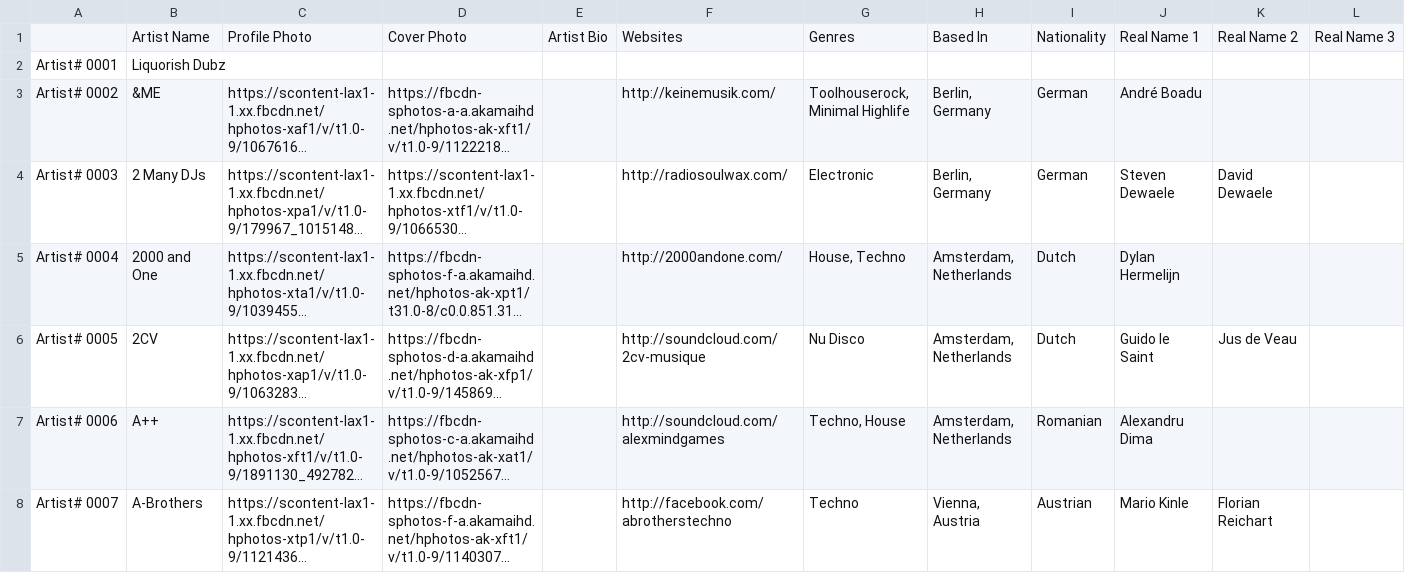
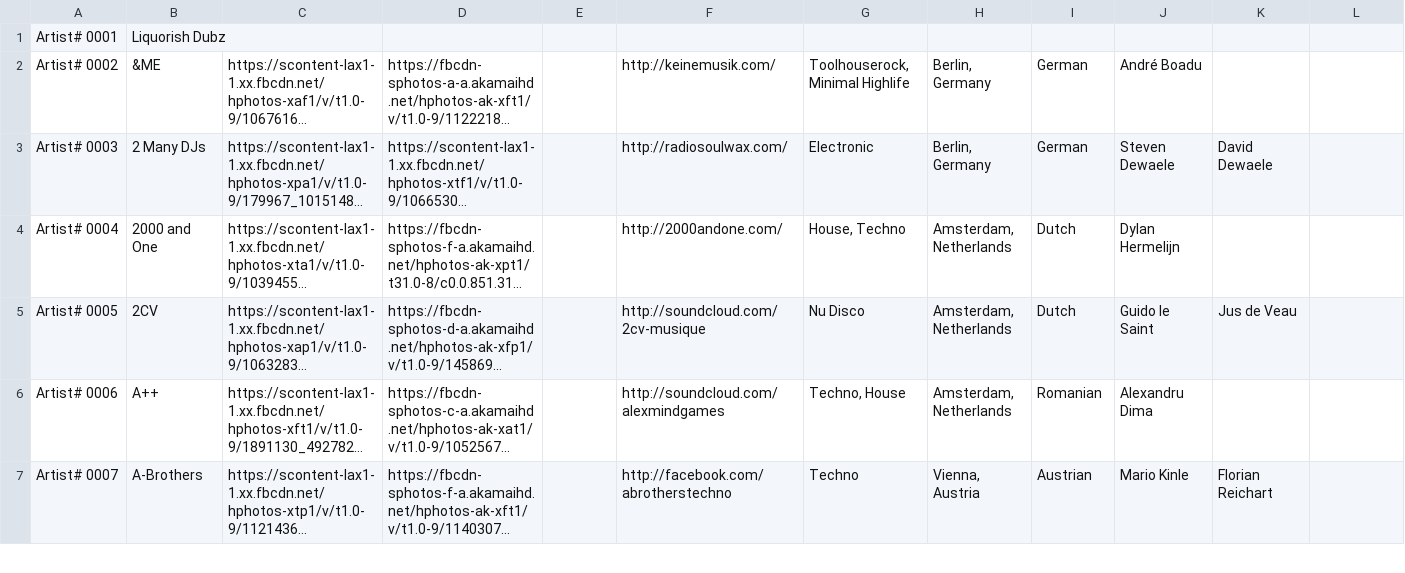
Before and after one commit to bookyacom/automation, a CSV file: data/test.csv (was csv2json/test.csv), drawn as a sheet; only a part is shown; long unchanged cells end in …; rows hold the shown columns only; the diff names each change by its address in the sheet, - before the commit and + after, or states it on an @@ line.

Commit message:
Moved get featured track to its own folder, and moved all data into its own folder

```diff
--- a/csv2json/test.csv
+++ b/data/test.csv
-row 1:  | Artist Name | Profile Photo | Cover Photo | Artist Bio | Websites | Genres | Based In | Nationality | Real Name 1 | Real Name 2 | Real Name 3
```
Also changed, not shown: 7 other files.
